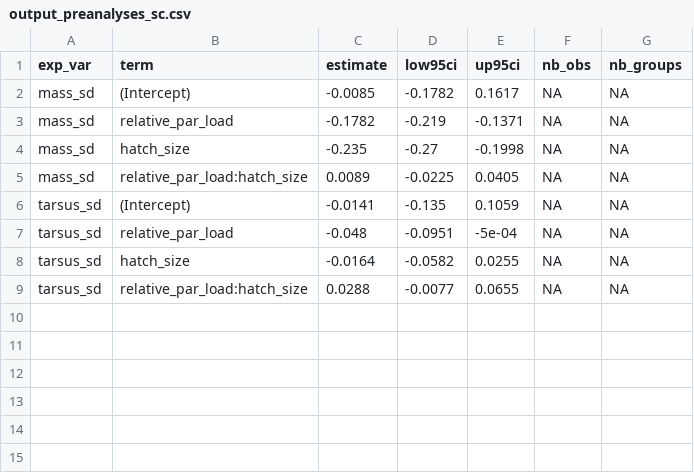
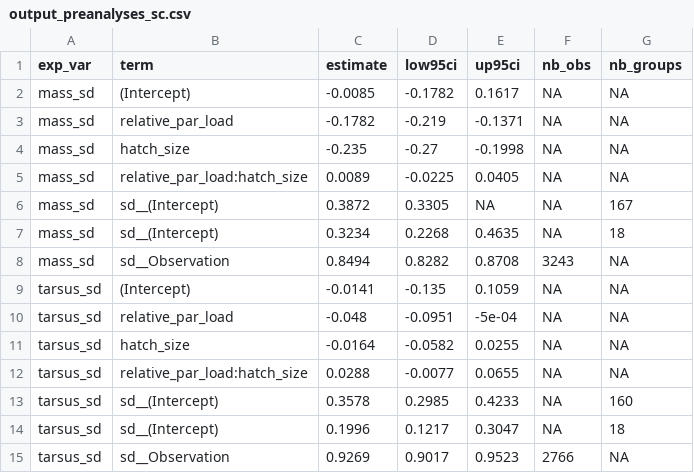
Before and after one commit to ameliefar/protocalliphora, a CSV file: output_tables/output_preanalyses_sc.csv, drawn as a sheet; the diff names each change by its address in the sheet, - before the commit and + after, or states it on an @@ line.

```diff
--- a/output_tables/output_preanalyses_sc.csv
+++ b/output_tables/output_preanalyses_sc.csv
+row 6: mass_sd | sd__(Intercept) | 0.3872 | 0.3305 | NA | NA | 167
+row 7: mass_sd | sd__(Intercept) | 0.3234 | 0.2268 | 0.4635 | NA | 18
+row 8: mass_sd | sd__Observation | 0.8494 | 0.8282 | 0.8708 | 3243 | NA
+row 13: tarsus_sd | sd__(Intercept) | 0.3578 | 0.2985 | 0.4233 | NA | 160
+row 14: tarsus_sd | sd__(Intercept) | 0.1996 | 0.1217 | 0.3047 | NA | 18
+row 15: tarsus_sd | sd__Observation | 0.9269 | 0.9017 | 0.9523 | 2766 | NA
```
Also changed, not shown: 1 other file.
